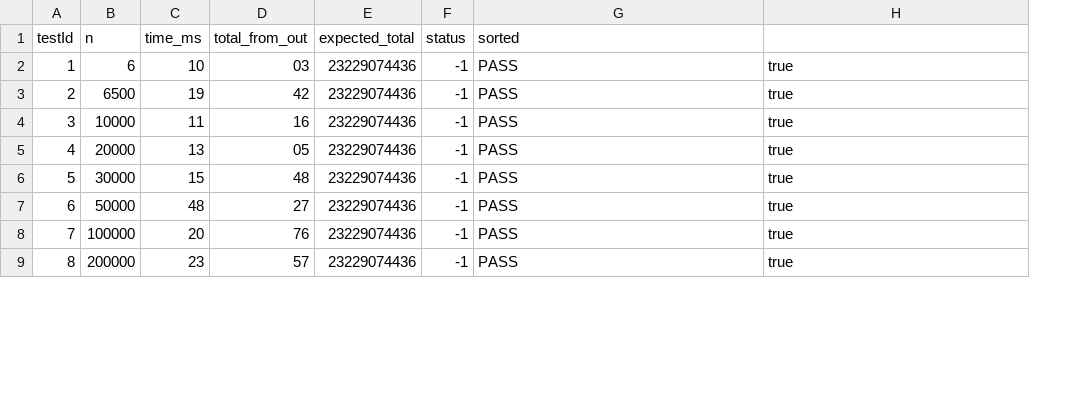
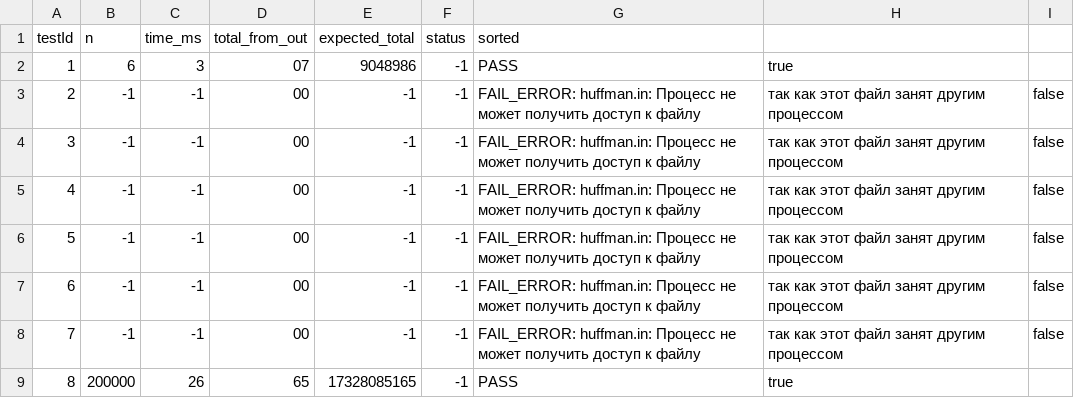
Before and after one commit to Darkinfect/Algorithm, a CSV file: results.csv, drawn as a sheet; only a part is shown; the diff covers the shown part only; the diff names each change by its address in the sheet, - before the commit and + after, or states it on an @@ line.

```diff
--- a/results.csv
+++ b/results.csv
+column I, rows 3-8: all false
-C2 (time_ms): 10
+C2 (time_ms): 3
-D2 (total_from_out): 03
+D2 (total_from_out): 07
-E2 (expected_total): 23229074436
+E2 (expected_total): 9048986
-B3 (n): 6500
+B3 (n): -1
-C3 (time_ms): 19
+C3 (time_ms): -1
-D3 (total_from_out): 42
+D3 (total_from_out): 00
-E3:E8 (expected_total): 23229074436
+E3:E8 (expected_total): -1
-G3:G8 (sorted): PASS
+G3:G8 (sorted): FAIL_ERROR: huffman.in: Процесс не может получить доступ к файлу
-H3:H8: true
+H3:H8: так как этот файл занят другим процессом
-B4 (n): 10000
+B4 (n): -1
-C4 (time_ms): 11
+C4 (time_ms): -1
-D4 (total_from_out): 16
+D4 (total_from_out): 00
-B5 (n): 20000
+B5 (n): -1
-C5 (time_ms): 13
+C5 (time_ms): -1
-D5 (total_from_out): 05
+D5 (total_from_out): 00
-B6 (n): 30000
+B6 (n): -1
-C6 (time_ms): 15
+C6 (time_ms): -1
-D6 (total_from_out): 48
+D6 (total_from_out): 00
-B7 (n): 50000
+B7 (n): -1
-C7 (time_ms): 48
+C7 (time_ms): -1
-D7 (total_from_out): 27
+D7 (total_from_out): 00
-B8 (n): 100000
+B8 (n): -1
-C8 (time_ms): 20
+C8 (time_ms): -1
-D8 (total_from_out): 76
+D8 (total_from_out): 00
-C9 (time_ms): 23
+C9 (time_ms): 26
-D9 (total_from_out): 57
+D9 (total_from_out): 65
-E9 (expected_total): 23229074436
+E9 (expected_total): 17328085165
```
Also changed, not shown: 117 edited cells elsewhere in this file, 6 other files.
